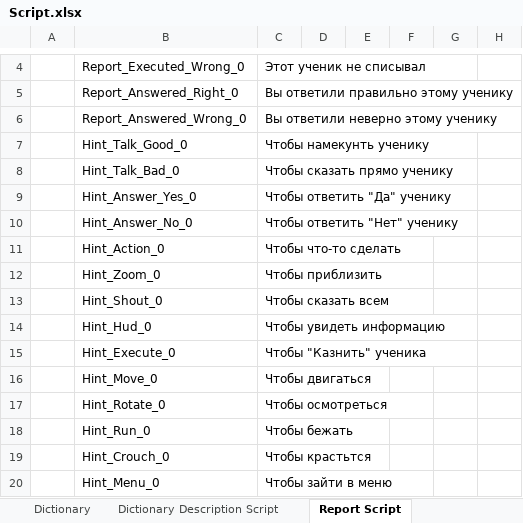
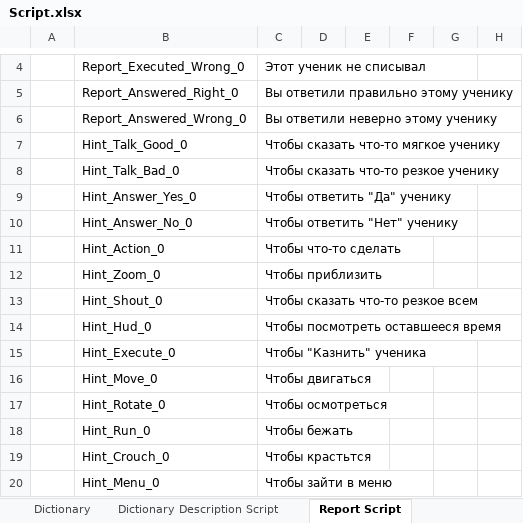
Before and after one commit to MrHungerrr/ACASH, an Excel workbook: Docs/Script.xlsx, sheet Report Script, drawn as a sheet; only a part is shown, gaps mark what is left out; values as stored, in another font and other column widths than the file's, no borders; the diff names each change by its address in the sheet, - before the commit and + after, or states it on an @@ line.

```diff
--- a/Docs/Script.xlsx (sheet Report Script)
+++ b/Docs/Script.xlsx (sheet Report Script)
-C7: Чтобы намекунть ученику
+C7: Чтобы сказать что-то мягкое ученику
-C8: Чтобы сказать прямо ученику
+C8: Чтобы сказать что-то резкое ученику
-C13: Чтобы сказать всем
+C13: Чтобы сказать что-то резкое всем
-C14: Чтобы увидеть информацию
+C14: Чтобы посмотреть оставшееся время
```
Also changed, not shown: sheet Story Script, Docs/AudioDuration.xlsx, 16 other files.
